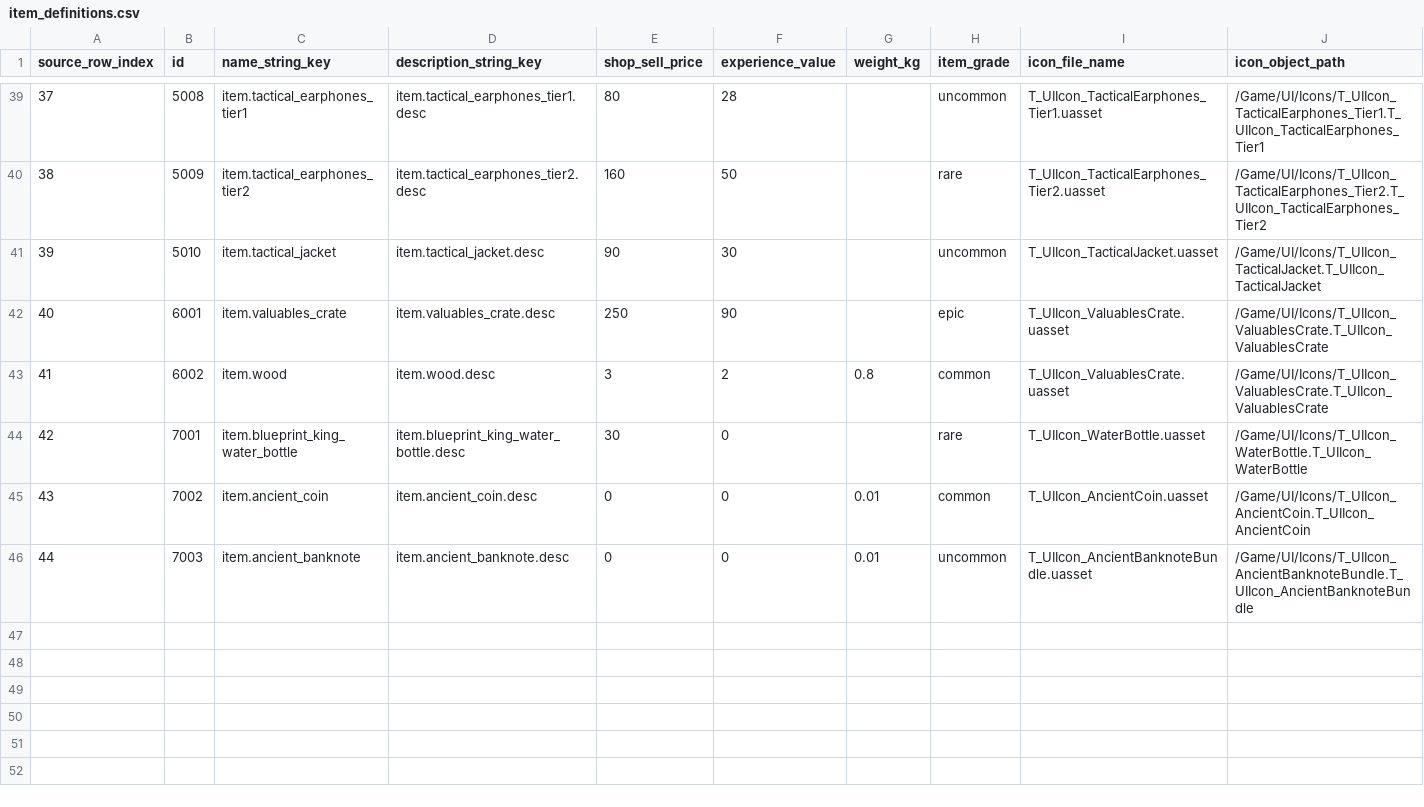
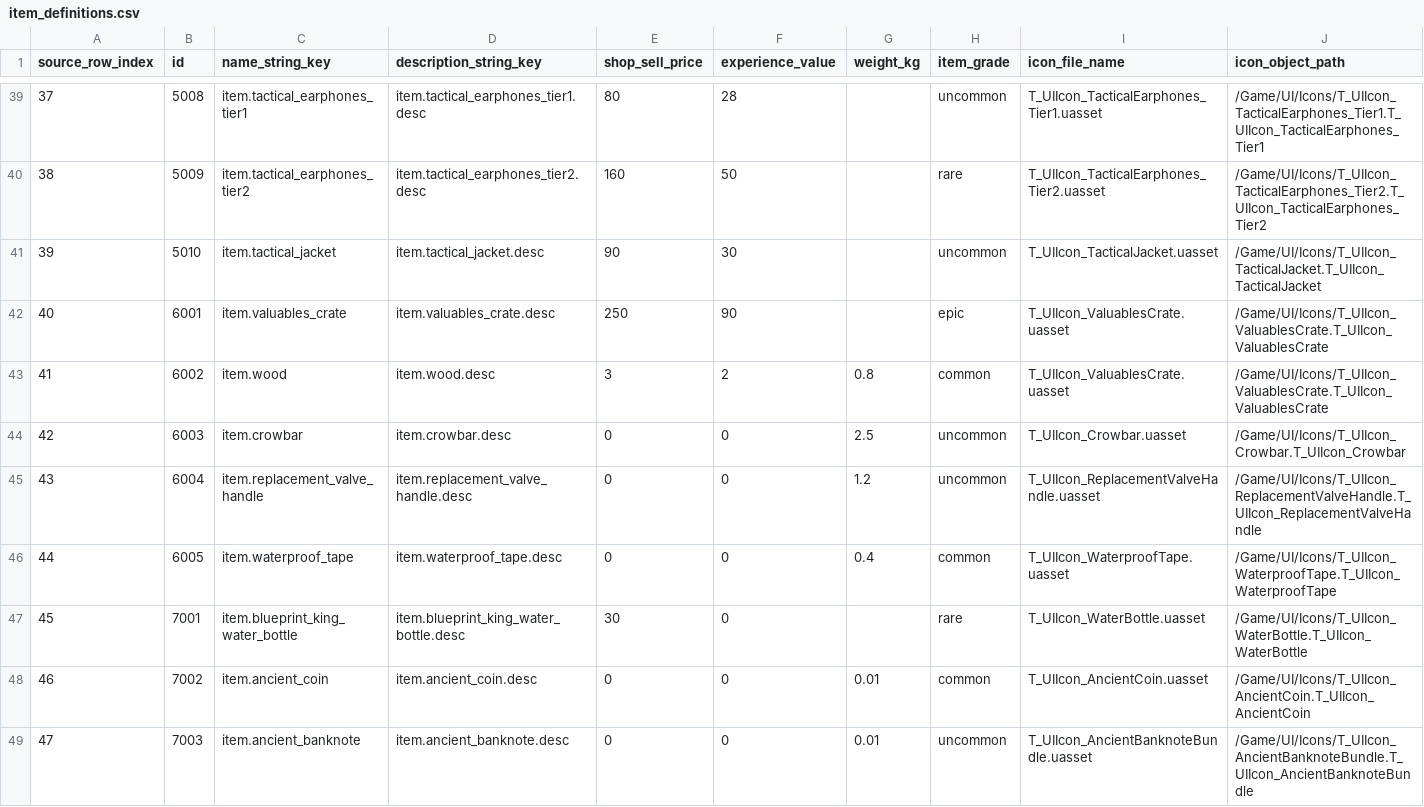
Before and after one commit to octopus7/extraction_shooter, a CSV file: TunaSweeper/Content/Data/ExcelExport/item_definitions.csv, drawn as a sheet; only a part is shown, gaps mark what is left out; addresses are those after the commit; rows hold the shown columns only; the diff names each change by its address in the sheet, - before the commit and + after, or states it on an @@ line.

```diff
--- a/TunaSweeper/Content/Data/ExcelExport/item_definitions.csv
+++ b/TunaSweeper/Content/Data/ExcelExport/item_definitions.csv
+row 44: 42 | 6003 | item.crowbar | item.crowbar.desc | 0 | 0 | 2.5 | uncommon | T_UIIcon_Crowbar.uasset | /Game/UI/Icons/T_UIIcon_Crowbar.T_UIIcon_Crowbar
+row 45: 43 | 6004 | item.replacement_valve_handle | item.replacement_valve_handle.desc | 0 | 0 | 1.2 | uncommon | T_UIIcon_ReplacementValveHandle.uasset | /Game/UI/Icons/T_UIIcon_ReplacementValveHandle.T_UIIcon_ReplacementValveHandle
+row 46: 44 | 6005 | item.waterproof_tape | item.waterproof_tape.desc | 0 | 0 | 0.4 | common | T_UIIcon_WaterproofTape.uasset | /Game/UI/Icons/T_UIIcon_WaterproofTape.T_UIIcon_WaterproofTape
@@ column A (source_row_index) renumbered from row 47 down @@
```
Also changed, not shown: TunaSweeper/Content/Data/ItemNameStrings.csv, 13 other files.
